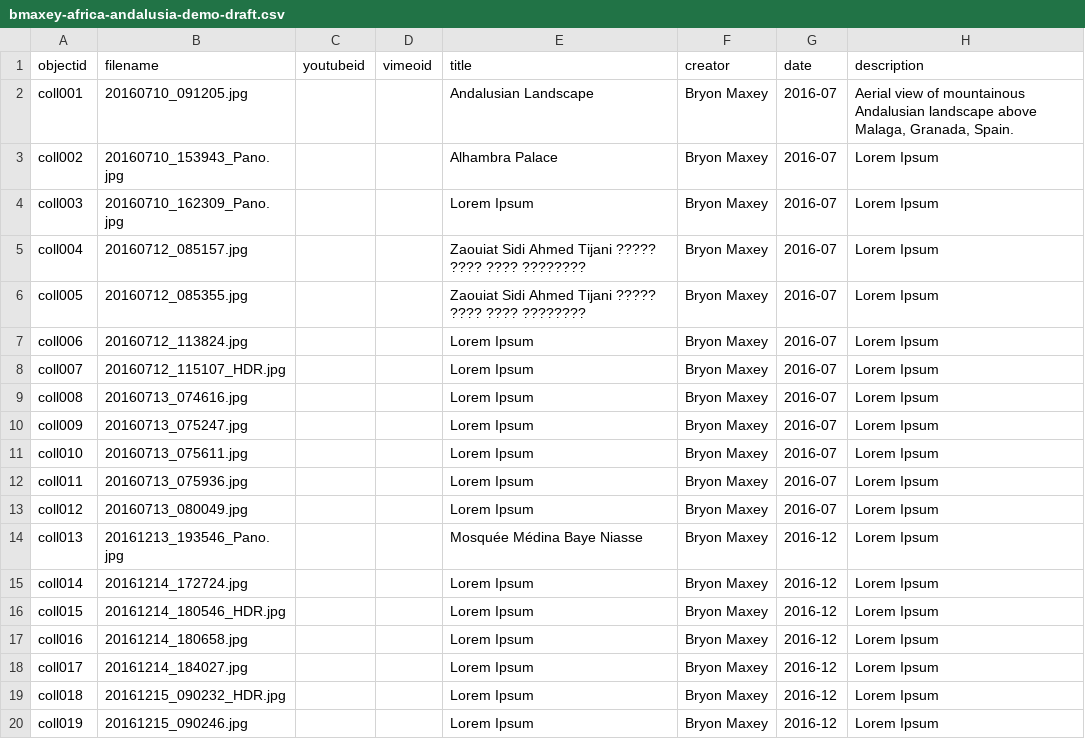
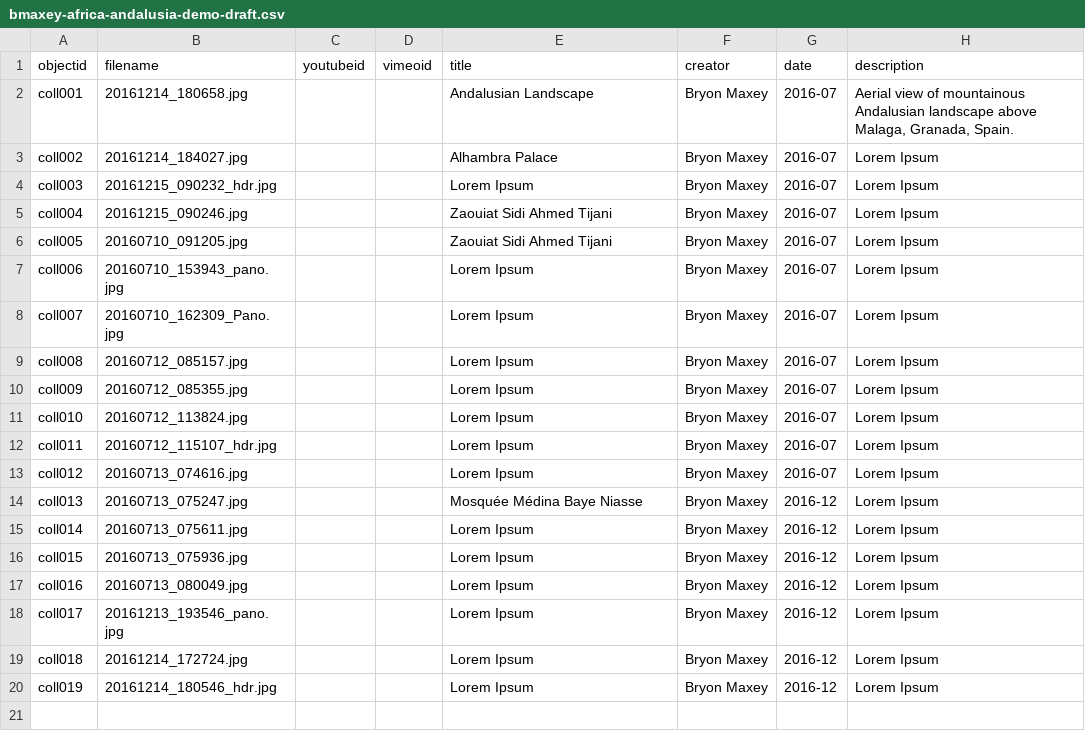
Before and after one commit to b-maxey/africa-and-andalusia_draft, a CSV file: _data/bmaxey-africa-andalusia-demo-draft.csv, drawn as a sheet; only a part is shown; the diff names each change by its address in the sheet, - before the commit and + after, or states it on an @@ line.

Commit message:
Add files via upload
Updated

```diff
--- a/_data/bmaxey-africa-andalusia-demo-draft.csv
+++ b/_data/bmaxey-africa-andalusia-demo-draft.csv
-B2 (filename): 20160710_091205.jpg
+B2 (filename): 20161214_180658.jpg
-B3 (filename): 20160710_153943_Pano.jpg
+B3 (filename): 20161214_184027.jpg
-B4 (filename): 20160710_162309_Pano.jpg
+B4 (filename): 20161215_090232_hdr.jpg
-B5 (filename): 20160712_085157.jpg
+B5 (filename): 20161215_090246.jpg
-E5:E6 (title): Zaouiat Sidi Ahmed Tijani ????? ???? ???? ????????
+E5:E6 (title): Zaouiat Sidi Ahmed Tijani
-B6 (filename): 20160712_085355.jpg
+B6 (filename): 20160710_091205.jpg
-B7 (filename): 20160712_113824.jpg
+B7 (filename): 20160710_153943_pano.jpg
-B8 (filename): 20160712_115107_HDR.jpg
+B8 (filename): 20160710_162309_Pano.jpg
-B9 (filename): 20160713_074616.jpg
+B9 (filename): 20160712_085157.jpg
-B10 (filename): 20160713_075247.jpg
+B10 (filename): 20160712_085355.jpg
-B11 (filename): 20160713_075611.jpg
+B11 (filename): 20160712_113824.jpg
-B12 (filename): 20160713_075936.jpg
+B12 (filename): 20160712_115107_hdr.jpg
-B13 (filename): 20160713_080049.jpg
+B13 (filename): 20160713_074616.jpg
-B14 (filename): 20161213_193546_Pano.jpg
+B14 (filename): 20160713_075247.jpg
-B15 (filename): 20161214_172724.jpg
+B15 (filename): 20160713_075611.jpg
-B16 (filename): 20161214_180546_HDR.jpg
+B16 (filename): 20160713_075936.jpg
-B17 (filename): 20161214_180658.jpg
+B17 (filename): 20160713_080049.jpg
-B18 (filename): 20161214_184027.jpg
+B18 (filename): 20161213_193546_pano.jpg
-B19 (filename): 20161215_090232_HDR.jpg
+B19 (filename): 20161214_172724.jpg
-B20 (filename): 20161215_090246.jpg
+B20 (filename): 20161214_180546_hdr.jpg
```
